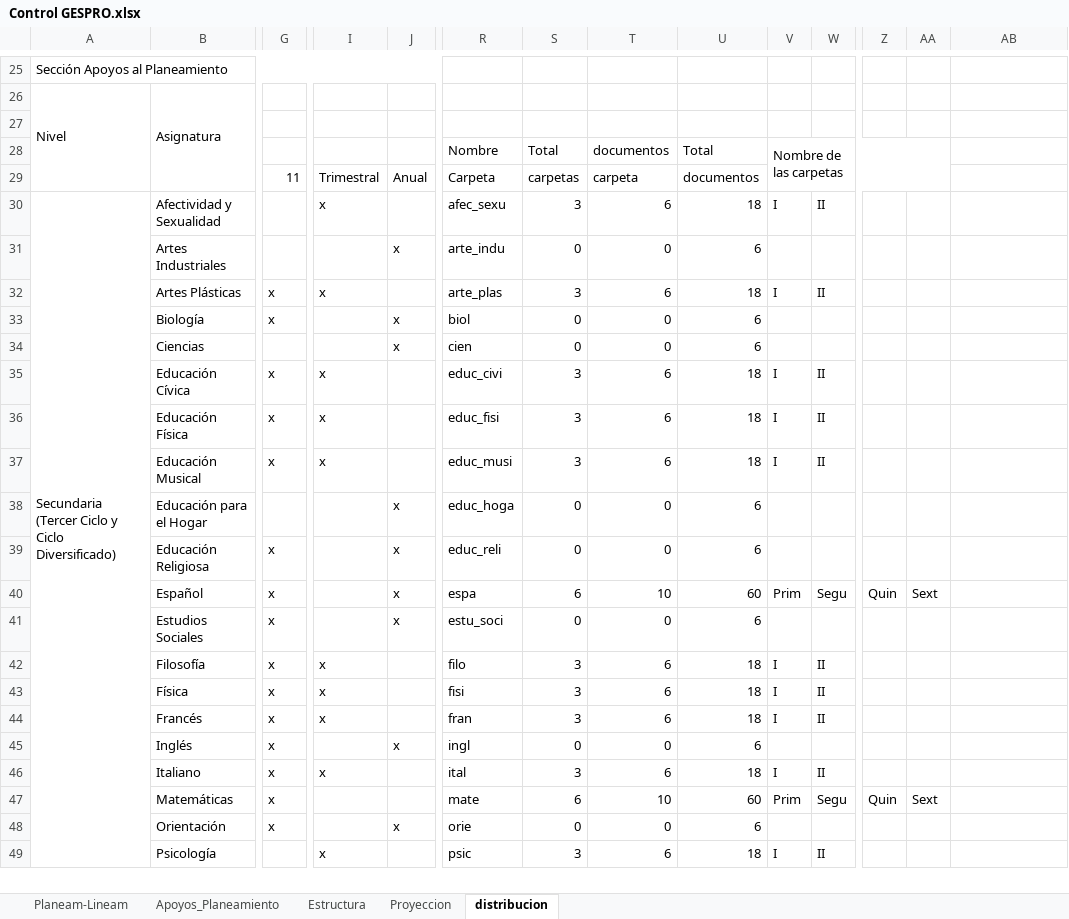
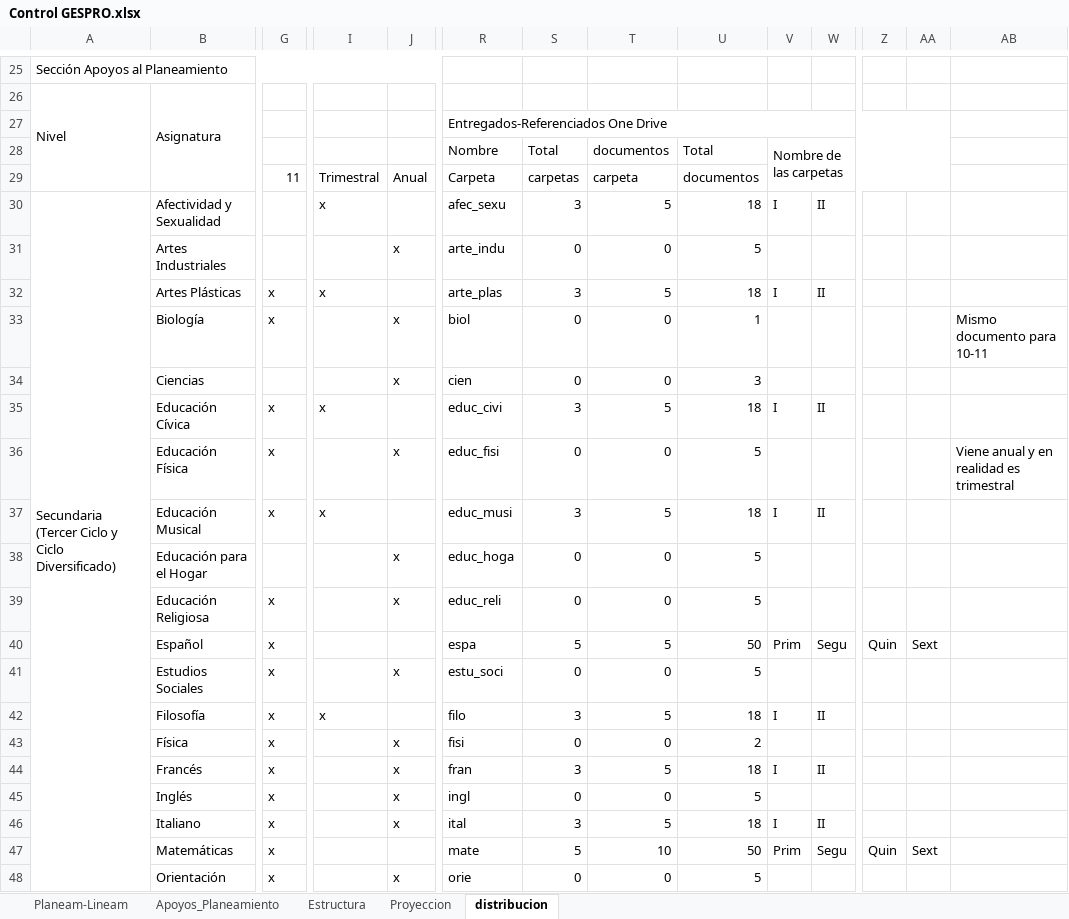
Before and after one commit to producciongespro/Faro, an Excel workbook: asset/Control GESPRO.xlsx, sheet distribucion, drawn as a sheet; only a part is shown, gaps mark what is left out; values as stored, in another font and other column widths than the file's, no cell formats; removed rows and columns are numbered as before the commit, all else as after; rows hold the shown columns only; the diff covers the shown part only; the diff names each change by its address in the sheet, - before the commit and + after, or states it on an @@ line.

```diff
--- a/asset/Control GESPRO.xlsx (sheet distribucion)
+++ b/asset/Control GESPRO.xlsx (sheet distribucion)
-R27: (empty)
+R27: Entregados-Referenciados One Drive
+R27:AA27 merged
-T30: 6
+T30: 5
-U31: 6
+U31: 5
-T32: 6
+T32: 5
-U33: 6
+U33: 1
-AB33: (empty)
+AB33: Mismo documento para 10-11
-U34: 6
+U34: 3
-T35: 6
+T35: 5
-row 36:  | Educación Física | x | x |  | educ_fisi | 3 | 6 | 18 | I | II
+row 36:  | Educación Física | x |  | x | educ_fisi | 0 | 0 | 5 |  |  |  |  | Viene anual y en realidad es trimestral
-T37: 6
+T37: 5
-U38:U39: 6
+U38:U39: 5
-J40: x
+J40: (empty)
-S40: 6
+S40: 5
-T40: 10
+T40: 5
-U40: 60
+U40: 50
-U41: 6
+U41: 5
-T42: 6
+T42: 5
-row 43:  | Física | x | x |  | fisi | 3 | 6 | 18 | I | II
+row 43:  | Física | x |  | x | fisi | 0 | 0 | 2
-I44: x
+I44: (empty)
-J44: (empty)
+J44: x
-T44: 6
+T44: 5
-U45: 6
+U45: 5
-I46: x
+I46: (empty)
-J46: (empty)
+J46: x
-T46: 6
+T46: 5
-S47: 6
+S47: 5
-U47: 60
+U47: 50
-U48: 6
+U48: 5
-row 49:  | Psicología |  | x |  | psic | 3 | 6 | 18 | I | II
```
Also changed, not shown: 1 added row, 35 edited cells and merged cells elsewhere in this sheet, cell formats, 1 other file.
